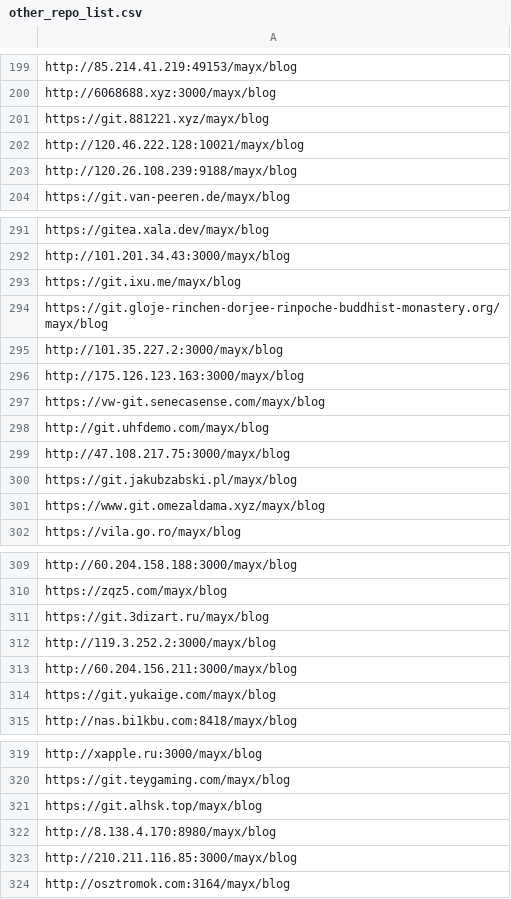
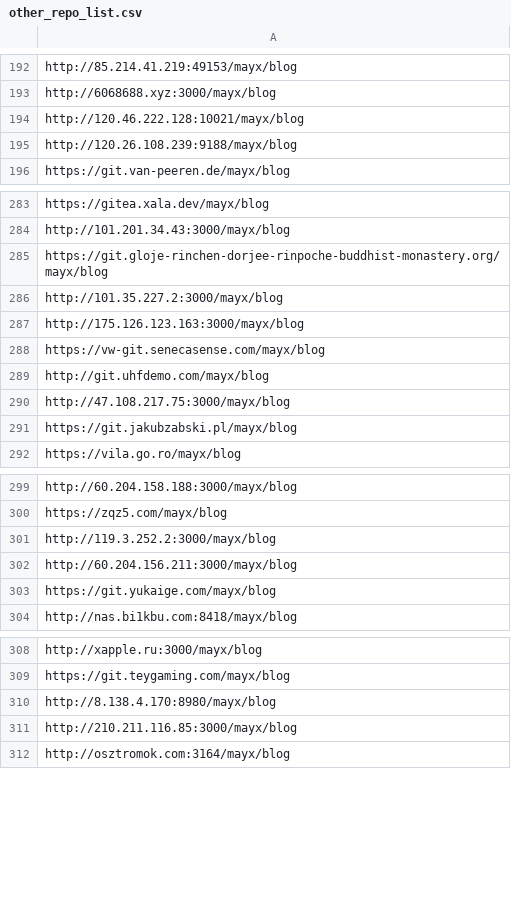
Before and after one commit to Mabbs/mabbs.github.io, a CSV file: _data/other_repo_list.csv, drawn as a sheet; only a part is shown, gaps mark what is left out; removed rows and columns are numbered as before the commit, all else as after; the diff covers the shown part only; the diff names each change by its address in the sheet, - before the commit and + after, or states it on an @@ line.

```diff
--- a/_data/other_repo_list.csv
+++ b/_data/other_repo_list.csv
-row 201: https://git.881221.xyz/mayx/blog
-row 293: https://git.ixu.me/mayx/blog
-row 301: https://www.git.omezaldama.xyz/mayx/blog
-row 311: https://git.3dizart.ru/mayx/blog
-row 321: https://git.alhsk.top/mayx/blog
```
Also changed, not shown: 14 added rows and 12 removed rows elsewhere in this file, 2 other files.
